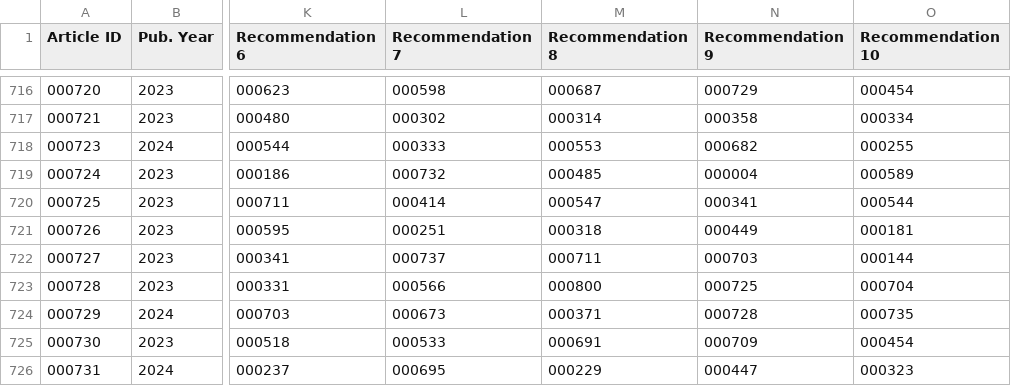
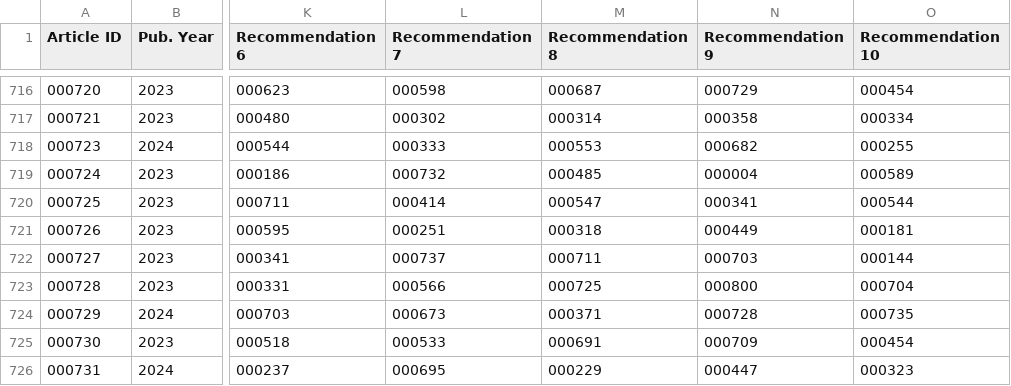
Before and after one commit to Digital-Humanities-Quarterly/DHQ-similar-papers, a TSV file: dhq-recs-zfill-bm25.tsv, drawn as a sheet; only a part is shown, gaps mark what is left out; the diff names each change by its address in the sheet, - before the commit and + after, or states it on an @@ line.

```diff
--- a/dhq-recs-zfill-bm25.tsv
+++ b/dhq-recs-zfill-bm25.tsv
-M723 (Recommendation 8): 000800
+M723 (Recommendation 8): 000725
-N723 (Recommendation 9): 000725
+N723 (Recommendation 9): 000800
```
